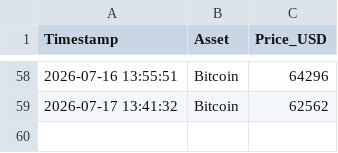
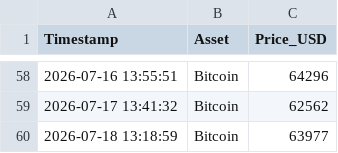
Before and after one commit to ausx-x/Crypto-Data-Tracker, a CSV file: crypto_data.csv, drawn as a sheet; only a part is shown, gaps mark what is left out; the diff names each change by its address in the sheet, - before the commit and + after, or states it on an @@ line.

Commit message:
Automated daily log: 2026-07-18

```diff
--- a/crypto_data.csv
+++ b/crypto_data.csv
+row 60: 2026-07-18 13:18:59 | Bitcoin | 63977
```
